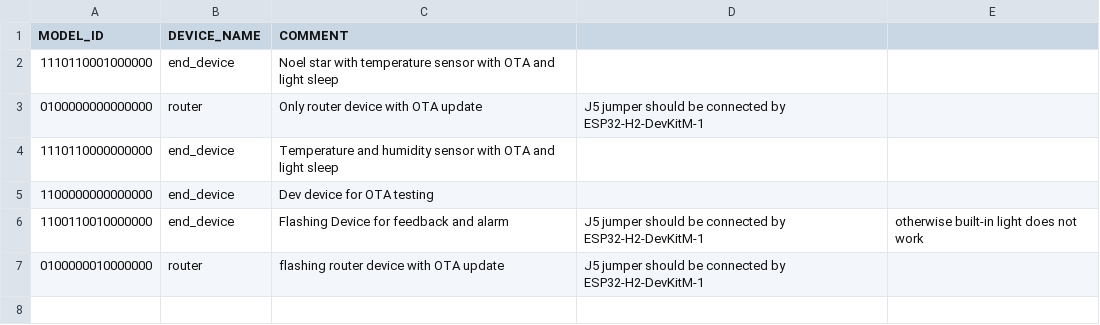
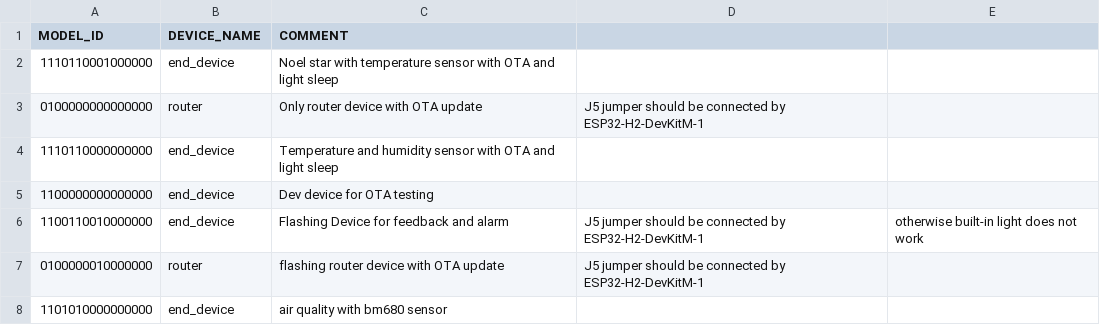
Before and after one commit to vedatbotuk/botuk_zigbee, a CSV file: prod_devices.csv, drawn as a sheet.

Commit message:
add prod device

```diff
--- a/prod_devices.csv
+++ b/prod_devices.csv
@@ -7 +7,2 @@ MODEL_ID,         DEVICE_NAME, COMMENT
 0100000010000000, router,      flashing router device with OTA update, J5 jumper should be connected by ESP32-H2-DevKitM-1
+1101010000000000, end_device,  air quality with bm680 sensor
```
Also changed, not shown: 1 other file.
